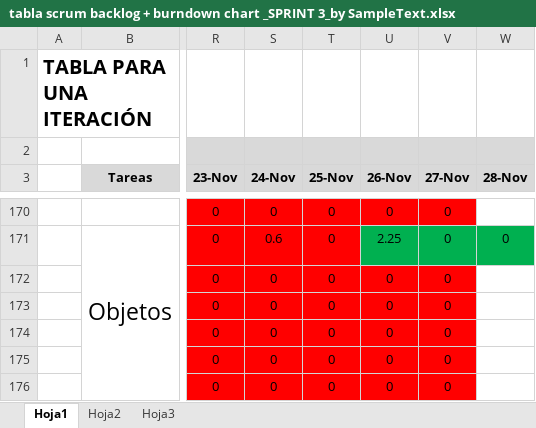
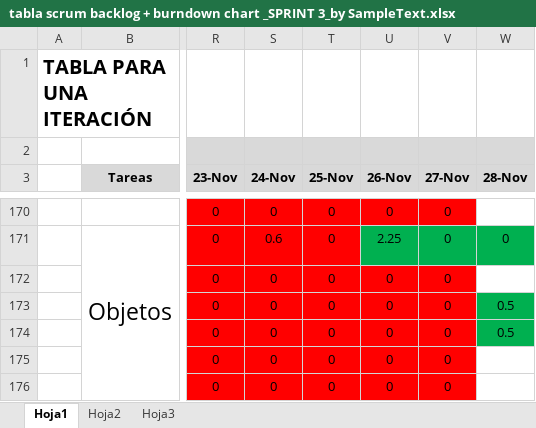
Before and after one commit to devildrake/MAP_LegendOfRadev, an Excel workbook: tabla scrum backlog + burndown chart _SPRINT 3_by SampleText.xlsx, sheet Hoja1, drawn as a sheet; only a part is shown, gaps mark what is left out; values as stored, in another font and other column widths than the file's, no borders; charts and pictures not drawn; the diff names each change by its address in the sheet, - before the commit and + after, or states it on an @@ line.

Commit message:
exceleente

```diff
--- a/tabla scrum backlog + burndown chart _SPRINT 3_by SampleText.xlsx (sheet Hoja1)
+++ b/tabla scrum backlog + burndown chart _SPRINT 3_by SampleText.xlsx (sheet Hoja1)
-W173:W174 (28-Nov): (empty)
+W173:W174 (28-Nov): 0.5
-W173:W174 fill: none
+W173:W174 fill: #00B050
```
Also changed, not shown: charts or pictures.
